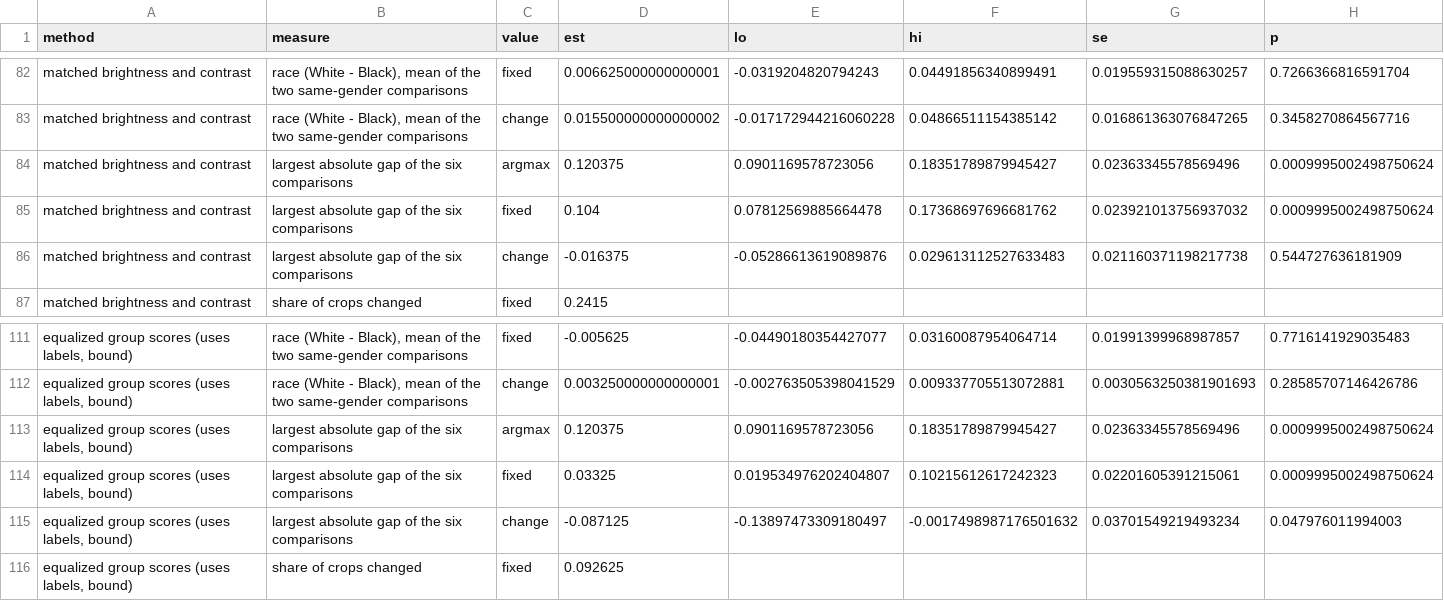
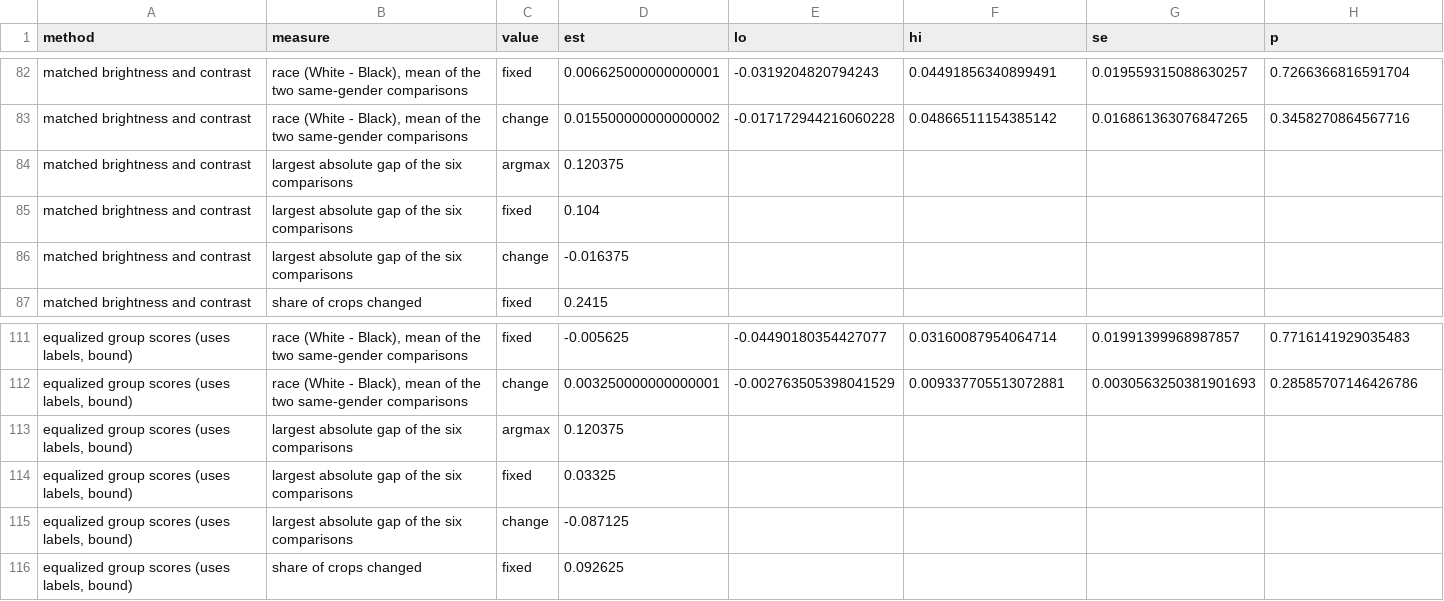
Before and after one commit to verozhao/reducing-twitter-image-crop-bias, a CSV file: results/score_fixes/summary_test.csv, drawn as a sheet; only a part is shown, gaps mark what is left out; the diff covers the shown part only; the diff names each change by its address in the sheet, - before the commit and + after, or states it on an @@ line.

```diff
--- a/results/score_fixes/summary_test.csv
+++ b/results/score_fixes/summary_test.csv
-E84 (lo): 0.0901169578723056
+E84 (lo): (empty)
-F84 (hi): 0.18351789879945427
+F84 (hi): (empty)
-G84 (se): 0.02363345578569496
+G84 (se): (empty)
-H84:H85 (p): 0.0009995002498750624
+H84:H85 (p): (empty)
-E85 (lo): 0.07812569885664478
+E85 (lo): (empty)
-F85 (hi): 0.17368697696681762
+F85 (hi): (empty)
-G85 (se): 0.023921013756937032
+G85 (se): (empty)
-E86 (lo): -0.05286613619089876
+E86 (lo): (empty)
-F86 (hi): 0.029613112527633483
+F86 (hi): (empty)
-G86 (se): 0.021160371198217738
+G86 (se): (empty)
-H86 (p): 0.544727636181909
+H86 (p): (empty)
-E113 (lo): 0.0901169578723056
+E113 (lo): (empty)
-F113 (hi): 0.18351789879945427
+F113 (hi): (empty)
-G113 (se): 0.02363345578569496
+G113 (se): (empty)
-H113:H114 (p): 0.0009995002498750624
+H113:H114 (p): (empty)
-E114 (lo): 0.019534976202404807
+E114 (lo): (empty)
-F114 (hi): 0.10215612617242323
+F114 (hi): (empty)
-G114 (se): 0.02201605391215061
+G114 (se): (empty)
-E115 (lo): -0.13897473309180497
+E115 (lo): (empty)
-F115 (hi): -0.0017498987176501632
+F115 (hi): (empty)
-G115 (se): 0.03701549219493234
+G115 (se): (empty)
-H115 (p): 0.047976011994003
+H115 (p): (empty)
```
Also changed, not shown: 48 edited cells elsewhere in this file, results/fairface/replication.csv, results/fairface/score_fixes/summary_test.csv, 14 other files.
